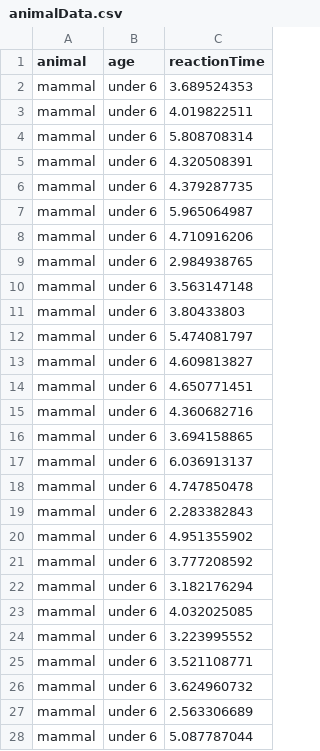
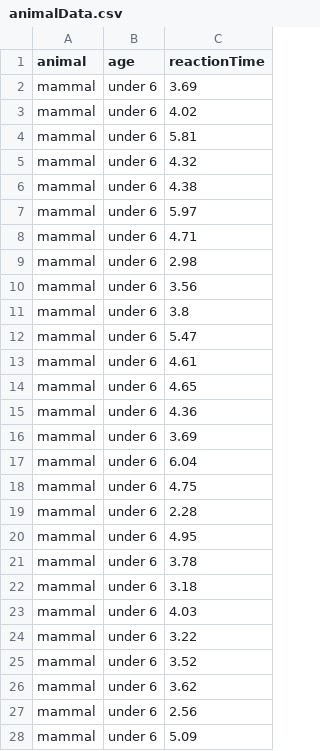
Before and after one commit to zjbranson/stat309, a CSV file: animalData.csv, drawn as a sheet; only a part is shown; the diff covers the shown part only.

Commit message:
Add files via upload

```diff
--- a/animalData.csv
+++ b/animalData.csv
@@ -1,28 +1,28 @@
 animal,age,reactionTime
-mammal,under 6,3.689524353
-mammal,under 6,4.019822511
-mammal,under 6,5.808708314
-mammal,under 6,4.320508391
-mammal,under 6,4.379287735
-mammal,under 6,5.965064987
-mammal,under 6,4.710916206
-mammal,under 6,2.984938765
-mammal,under 6,3.563147148
-mammal,under 6,3.80433803
-mammal,under 6,5.474081797
-mammal,under 6,4.609813827
-mammal,under 6,4.650771451
-mammal,under 6,4.360682716
-mammal,under 6,3.694158865
-mammal,under 6,6.036913137
-mammal,under 6,4.747850478
-mammal,under 6,2.283382843
-mammal,under 6,4.951355902
-mammal,under 6,3.777208592
-mammal,under 6,3.182176294
-mammal,under 6,4.032025085
-mammal,under 6,3.223995552
-mammal,under 6,3.521108771
-mammal,under 6,3.624960732
-mammal,under 6,2.563306689
-mammal,under 6,5.087787044
+mammal,under 6,3.69
+mammal,under 6,4.02
+mammal,under 6,5.81
+mammal,under 6,4.32
+mammal,under 6,4.38
+mammal,under 6,5.97
+mammal,under 6,4.71
+mammal,under 6,2.98
+mammal,under 6,3.56
+mammal,under 6,3.8
+mammal,under 6,5.47
+mammal,under 6,4.61
+mammal,under 6,4.65
+mammal,under 6,4.36
+mammal,under 6,3.69
+mammal,under 6,6.04
+mammal,under 6,4.75
+mammal,under 6,2.28
+mammal,under 6,4.95
+mammal,under 6,3.78
+mammal,under 6,3.18
+mammal,under 6,4.03
+mammal,under 6,3.22
+mammal,under 6,3.52
+mammal,under 6,3.62
+mammal,under 6,2.56
+mammal,under 6,5.09
```
Also changed, not shown: 123 edited cells elsewhere in this file.
